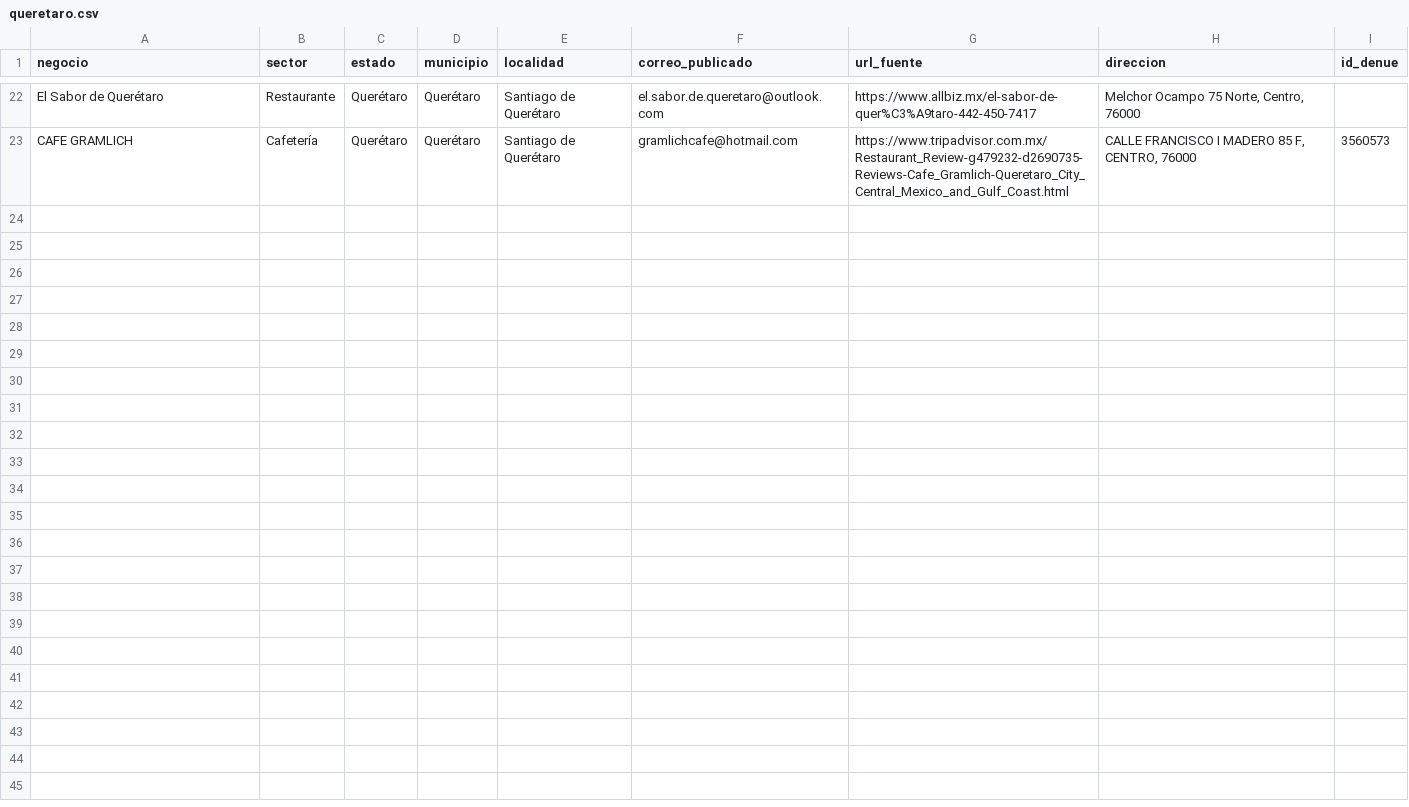
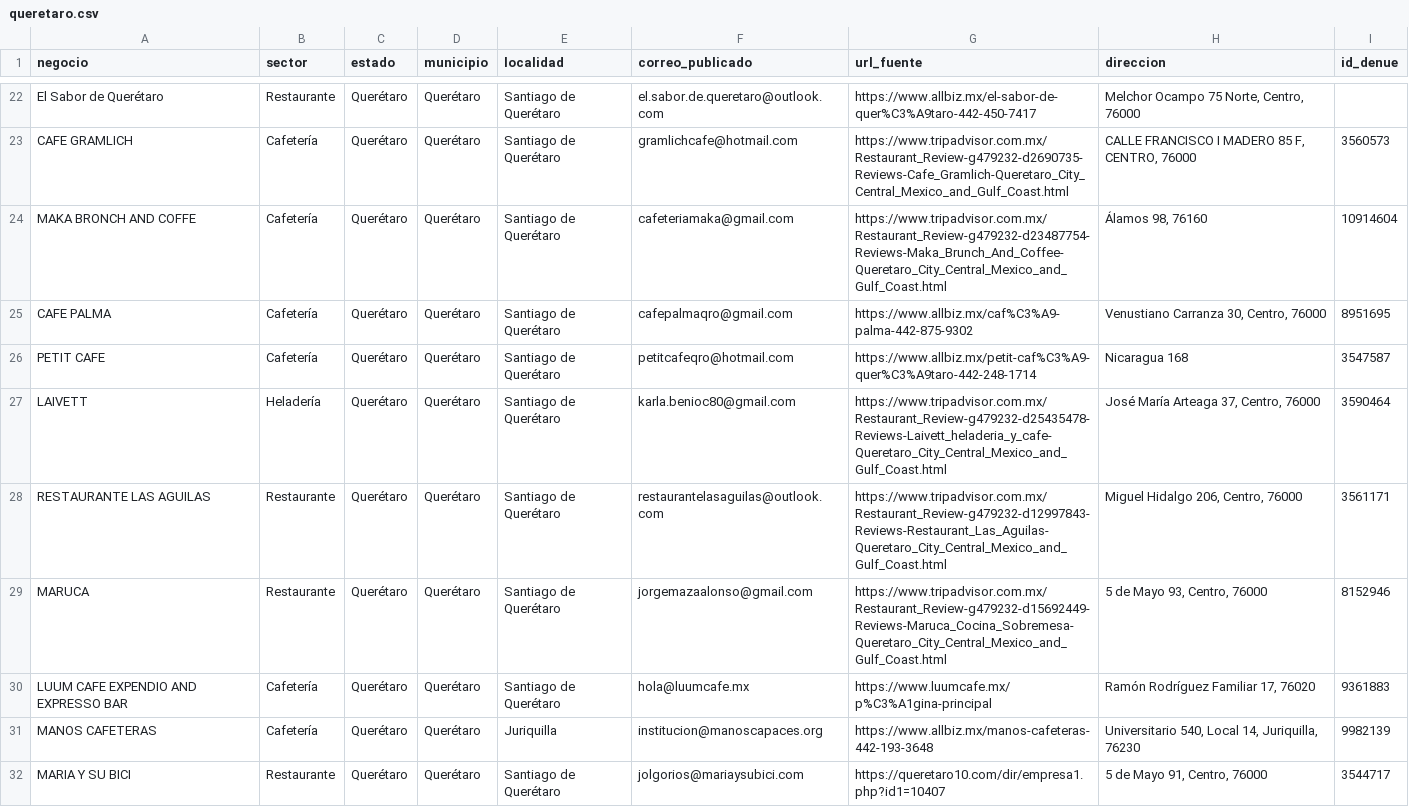
Before and after one commit to tostis005/LP, a CSV file: crm-imports/queretaro.csv, drawn as a sheet; only a part is shown, gaps mark what is left out; the diff names each change by its address in the sheet, - before the commit and + after, or states it on an @@ line.

Commit message:
CRM: añadir 9 correos públicos vinculados al DENUE en Querétaro

```diff
--- a/crm-imports/queretaro.csv
+++ b/crm-imports/queretaro.csv
+row 24: MAKA BRONCH AND COFFE | Cafetería | Querétaro | Querétaro | Santiago de Querétaro | cafeteriamaka@gmail.com | https://www.tripadvisor.com.mx/Restaurant_Review-g479232-d23487754-Reviews-Maka_Brunch_And_Coffee-Queretaro_City_Central_Mexico_and_Gulf_Coast.html | Álamos 98, 76160 | 10914604
+row 25: CAFE PALMA | Cafetería | Querétaro | Querétaro | Santiago de Querétaro | cafepalmaqro@gmail.com | https://www.allbiz.mx/caf%C3%A9-palma-442-875-9302 | Venustiano Carranza 30, Centro, 76000 | 8951695
+row 26: PETIT CAFE | Cafetería | Querétaro | Querétaro | Santiago de Querétaro | petitcafeqro@hotmail.com | https://www.allbiz.mx/petit-caf%C3%A9-quer%C3%A9taro-442-248-1714 | Nicaragua 168 | 3547587
+row 27: LAIVETT | Heladería | Querétaro | Querétaro | Santiago de Querétaro | karla.benioc80@gmail.com | https://www.tripadvisor.com.mx/Restaurant_Review-g479232-d25435478-Reviews-Laivett_heladeria_y_cafe-Queretaro_City_Central_Mexico_and_Gulf_Coast.html | José María Arteaga 37, Centro, 76000 | 3590464
+row 28: RESTAURANTE LAS AGUILAS | Restaurante | Querétaro | Querétaro | Santiago de Querétaro | restaurantelasaguilas@outlook.com | https://www.tripadvisor.com.mx/Restaurant_Review-g479232-d12997843-Reviews-Restaurant_Las_Aguilas-Queretaro_City_Central_Mexico_and_Gulf_Coast.html | Miguel Hidalgo 206, Centro, 76000 | 3561171
+row 29: MARUCA | Restaurante | Querétaro | Querétaro | Santiago de Querétaro | jorgemazaalonso@gmail.com | https://www.tripadvisor.com.mx/Restaurant_Review-g479232-d15692449-Reviews-Maruca_Cocina_Sobremesa-Queretaro_City_Central_Mexico_and_Gulf_Coast.html | 5 de Mayo 93, Centro, 76000 | 8152946
+row 30: LUUM CAFE EXPENDIO AND EXPRESSO BAR | Cafetería | Querétaro | Querétaro | Santiago de Querétaro | hola@luumcafe.mx | https://www.luumcafe.mx/p%C3%A1gina-principal | Ramón Rodríguez Familiar 17, 76020 | 9361883
+row 31: MANOS CAFETERAS | Cafetería | Querétaro | Querétaro | Juriquilla | institucion@manoscapaces.org | https://www.allbiz.mx/manos-cafeteras-442-193-3648 | Universitario 540, Local 14, Juriquilla, 76230 | 9982139
+row 32: MARIA Y SU BICI | Restaurante | Querétaro | Querétaro | Santiago de Querétaro | jolgorios@mariaysubici.com | https://queretaro10.com/dir/empresa1.php?id1=10407 | 5 de Mayo 91, Centro, 76000 | 3544717
```
